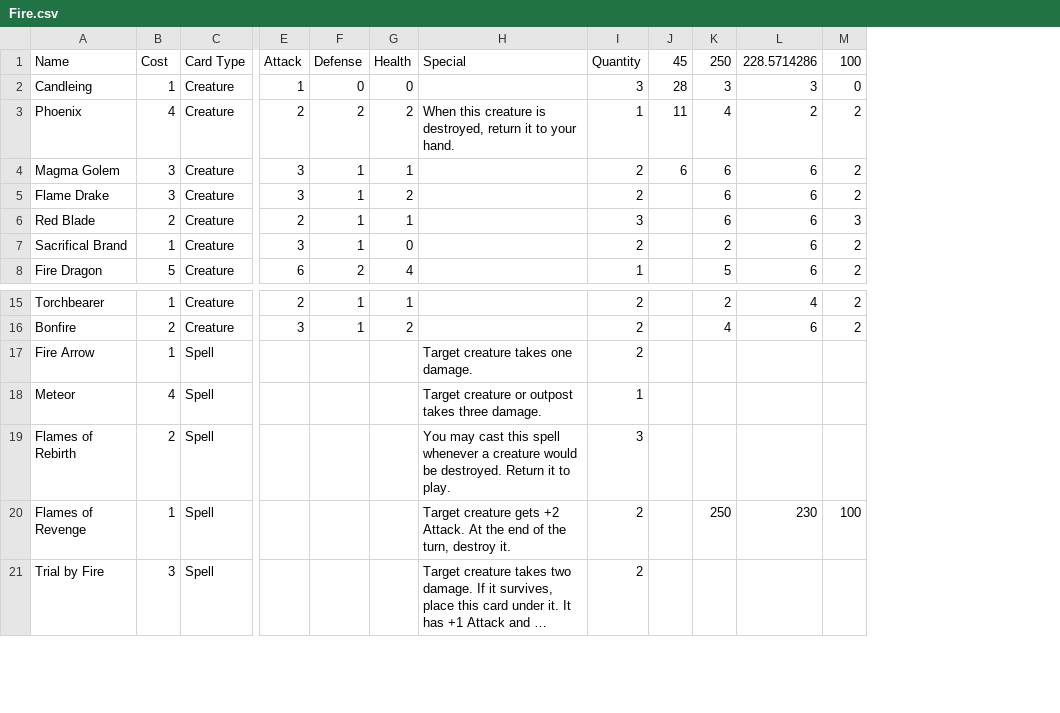
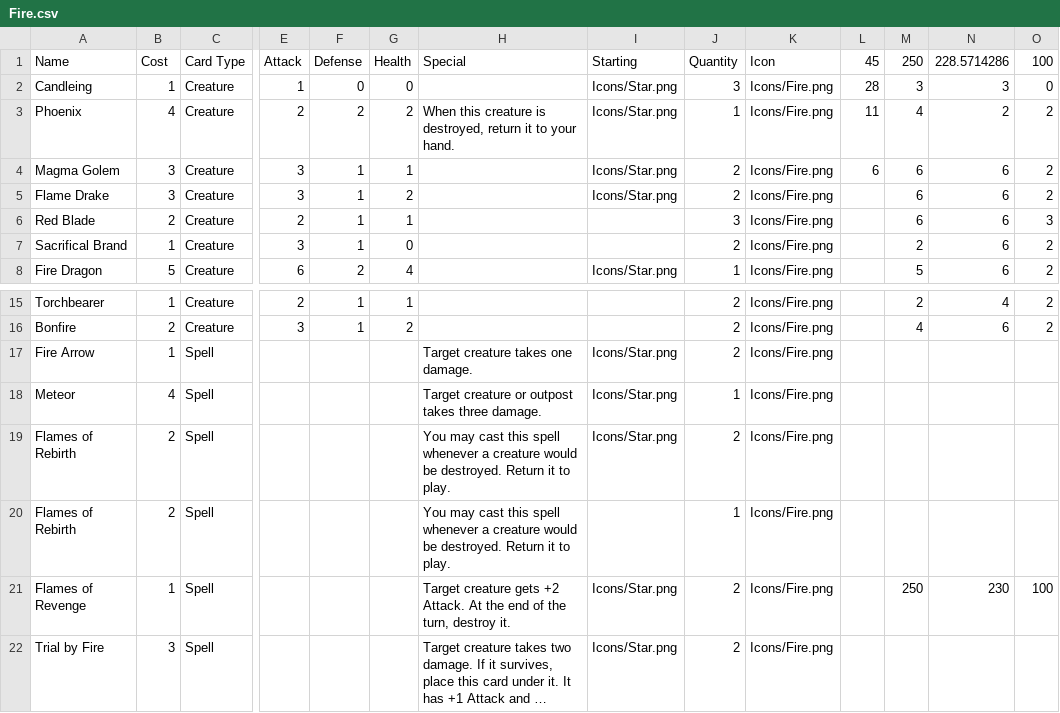
Before and after one commit to the-alex-g/NaGaDeMon2022, a CSV file: CardCSVs/Fire.csv, drawn as a sheet; only a part is shown, gaps mark what is left out; long unchanged cells end in …; addresses are those after the commit; rows hold the shown columns only; the diff names each change by its address in the sheet, - before the commit and + after, or states it on an @@ line.

```diff
--- a/CardCSVs/Fire.csv
+++ b/CardCSVs/Fire.csv
+column I, rows 1-8: Starting | Icons/Star.png | Icons/Star.png | Icons/Star.png | Icons/Star.png |  |  | Icons/Star.png; rows 17-19: all Icons/Star.png; rows 21-22: Icons/Star.png | Icons/Star.png
+column K, rows 1-8: Icon | Icons/Fire.png | Icons/Fire.png | Icons/Fire.png | Icons/Fire.png | Icons/Fire.png | Icons/Fire.png | Icons/Fire.png; rows 15-19: all Icons/Fire.png; rows 21-22: Icons/Fire.png | Icons/Fire.png
-J19: 3
+J19: 2
+row 20: Flames of Rebirth | 2 | Spell |  |  |  | You may cast this spell whenever a creature would be destroyed. Return it to play. |  | 1 | Icons/Fire.png
```
Also changed, not shown: CardCSVs/Air.csv, CardCSVs/Earth.csv, 4 other files.
